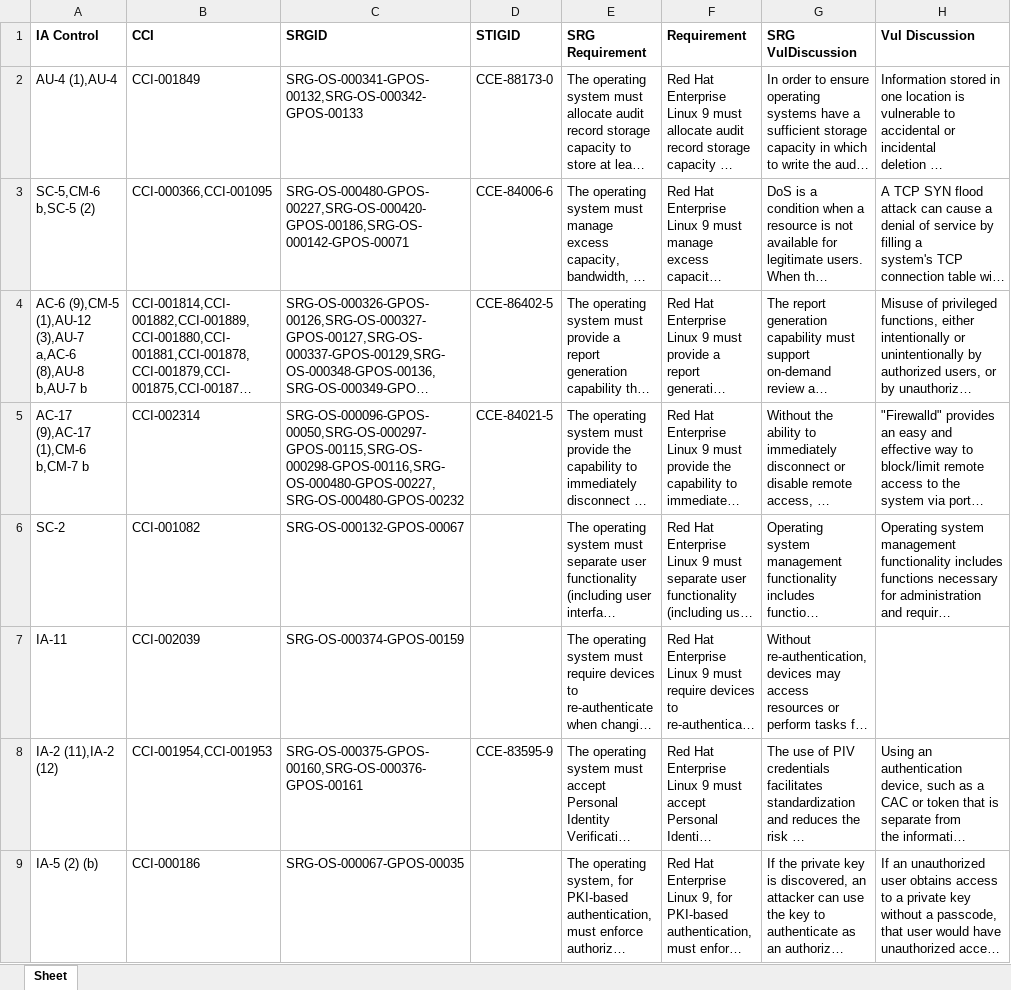
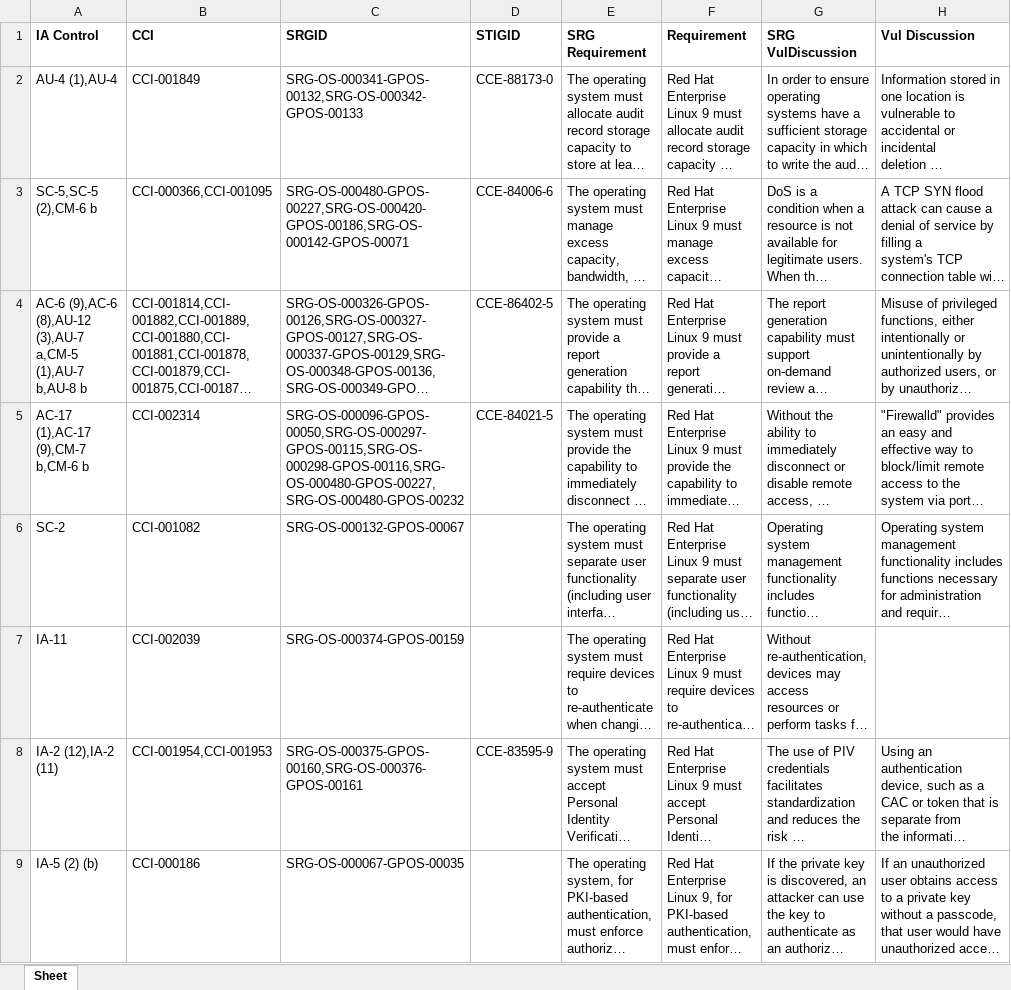
Before and after one commit to konstruktoid/scap-security-guide, an Excel workbook: srg_mapping/srg-mapping-rhel9.xlsx, sheet Sheet, drawn as a sheet; only a part is shown; long unchanged cells end in …; values as stored, in another font and other column widths than the file's, no borders; the diff covers the shown part only; the diff names each change by its address in the sheet, - before the commit and + after, or states it on an @@ line.

```diff
--- a/srg_mapping/srg-mapping-rhel9.xlsx (sheet Sheet)
+++ b/srg_mapping/srg-mapping-rhel9.xlsx (sheet Sheet)
-A3 (IA Control): SC-5,CM-6 b,SC-5 (2)
+A3 (IA Control): SC-5,SC-5 (2),CM-6 b
-A4 (IA Control): AC-6 (9),CM-5 (1),AU-12 (3),AU-7 a,AC-6 (8),AU-8 b,AU-7 b
+A4 (IA Control): AC-6 (9),AC-6 (8),AU-12 (3),AU-7 a,CM-5 (1),AU-7 b,AU-8 b
-A5 (IA Control): AC-17 (9),AC-17 (1),CM-6 b,CM-7 b
+A5 (IA Control): AC-17 (1),AC-17 (9),CM-7 b,CM-6 b
-A8 (IA Control): IA-2 (11),IA-2 (12)
+A8 (IA Control): IA-2 (12),IA-2 (11)
```
Also changed, not shown: 40 edited cells elsewhere in this sheet, 1 other file.
